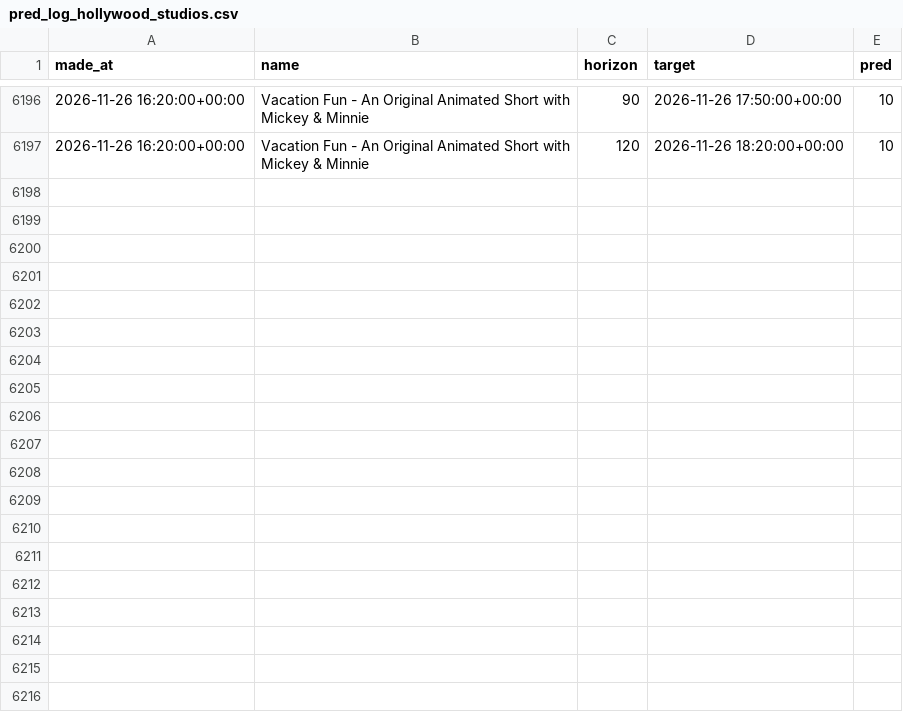
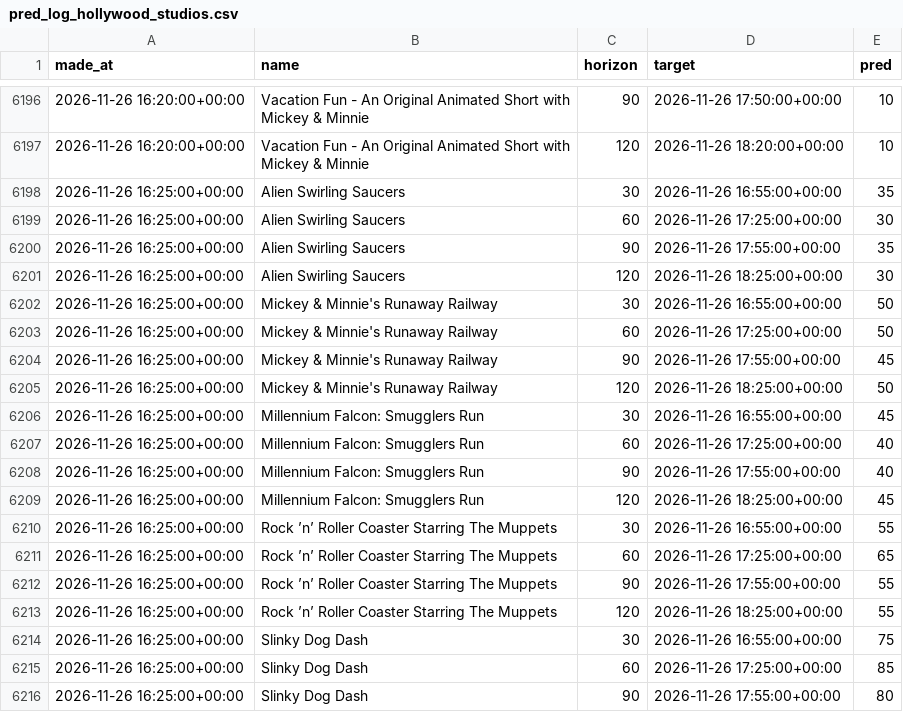
Before and after one commit to swerve357/mk-forecast, a CSV file: data/pred_log_hollywood_studios.csv, drawn as a sheet; only a part is shown, gaps mark what is left out; the diff covers the shown part only.

```diff
--- a/data/pred_log_hollywood_studios.csv
+++ b/data/pred_log_hollywood_studios.csv
@@ -6197 +6197,20 @@ made_at,name,horizon,target,pred
 2026-11-26 16:20:00+00:00,Vacation Fun - An Original Animated Short with Mickey & Minnie,120,2026-11-26 18:20:00+00:00,10
+2026-11-26 16:25:00+00:00,Alien Swirling Saucers,30,2026-11-26 16:55:00+00:00,35
+2026-11-26 16:25:00+00:00,Alien Swirling Saucers,60,2026-11-26 17:25:00+00:00,30
+2026-11-26 16:25:00+00:00,Alien Swirling Saucers,90,2026-11-26 17:55:00+00:00,35
+2026-11-26 16:25:00+00:00,Alien Swirling Saucers,120,2026-11-26 18:25:00+00:00,30
+2026-11-26 16:25:00+00:00,Mickey & Minnie's Runaway Railway,30,2026-11-26 16:55:00+00:00,50
+2026-11-26 16:25:00+00:00,Mickey & Minnie's Runaway Railway,60,2026-11-26 17:25:00+00:00,50
+2026-11-26 16:25:00+00:00,Mickey & Minnie's Runaway Railway,90,2026-11-26 17:55:00+00:00,45
+2026-11-26 16:25:00+00:00,Mickey & Minnie's Runaway Railway,120,2026-11-26 18:25:00+00:00,50
+2026-11-26 16:25:00+00:00,Millennium Falcon: Smugglers Run,30,2026-11-26 16:55:00+00:00,45
+2026-11-26 16:25:00+00:00,Millennium Falcon: Smugglers Run,60,2026-11-26 17:25:00+00:00,40
+2026-11-26 16:25:00+00:00,Millennium Falcon: Smugglers Run,90,2026-11-26 17:55:00+00:00,40
+2026-11-26 16:25:00+00:00,Millennium Falcon: Smugglers Run,120,2026-11-26 18:25:00+00:00,45
+2026-11-26 16:25:00+00:00,Rock ’n’ Roller Coaster Starring The Muppets,30,2026-11-26 16:55:00+00:00,55
+2026-11-26 16:25:00+00:00,Rock ’n’ Roller Coaster Starring The Muppets,60,2026-11-26 17:25:00+00:00,65
+2026-11-26 16:25:00+00:00,Rock ’n’ Roller Coaster Starring The Muppets,90,2026-11-26 17:55:00+00:00,55
+2026-11-26 16:25:00+00:00,Rock ’n’ Roller Coaster Starring The Muppets,120,2026-11-26 18:25:00+00:00,55
+2026-11-26 16:25:00+00:00,Slinky Dog Dash,30,2026-11-26 16:55:00+00:00,75
+2026-11-26 16:25:00+00:00,Slinky Dog Dash,60,2026-11-26 17:25:00+00:00,85
+2026-11-26 16:25:00+00:00,Slinky Dog Dash,90,2026-11-26 17:55:00+00:00,80
```
Also changed, not shown: 21 added rows elsewhere in this file, data/pred_log_animal_kingdom.csv, data/pred_log_epcot.csv, 12 other files.
